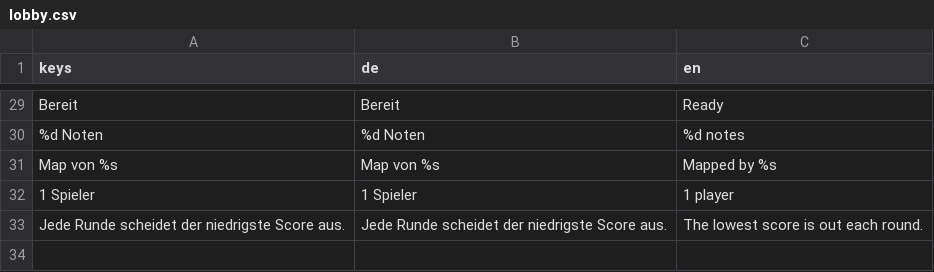
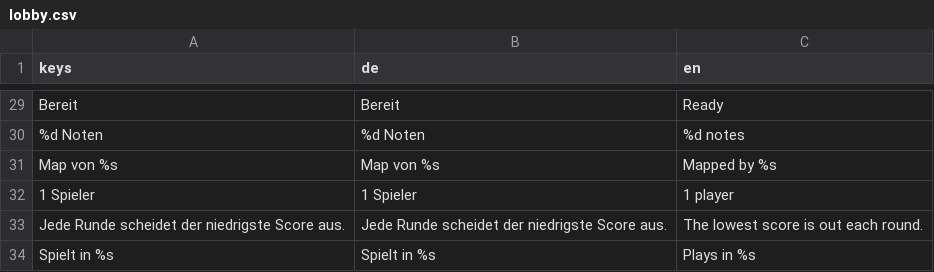
Before and after one commit to Vyrenbusiness-source/TETHRA, a CSV file: translations/lobby.csv, drawn as a sheet; only a part is shown, gaps mark what is left out; the diff names each change by its address in the sheet, - before the commit and + after, or states it on an @@ line.

```diff
--- a/translations/lobby.csv
+++ b/translations/lobby.csv
+row 34: Spielt in %s | Spielt in %s | Plays in %s
```
Also changed, not shown: 3 other files.
